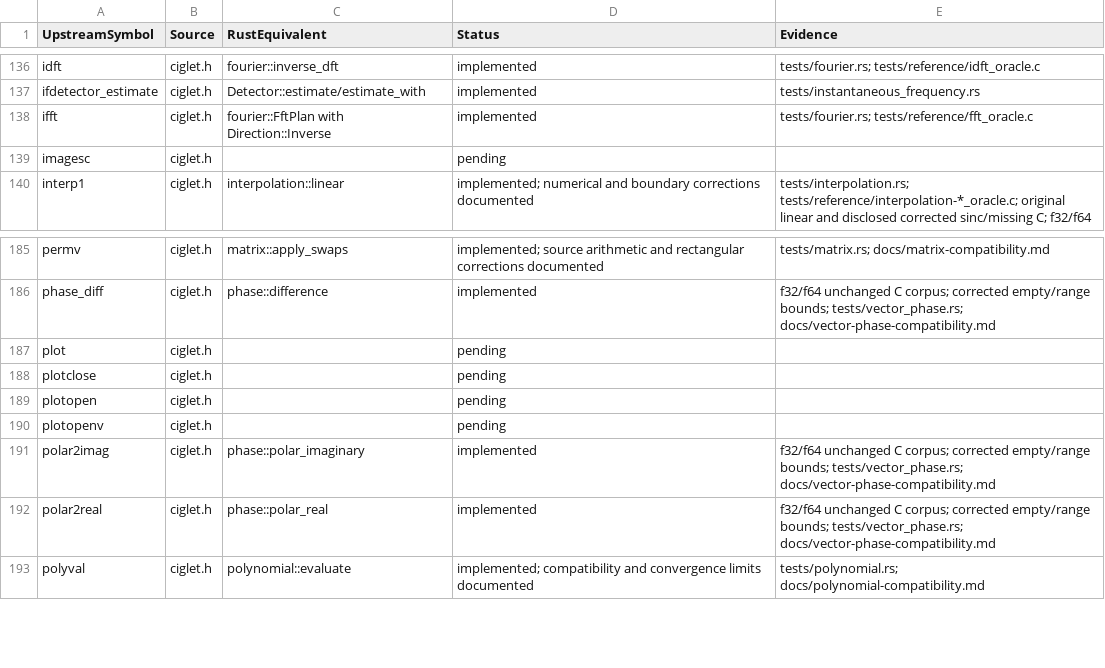
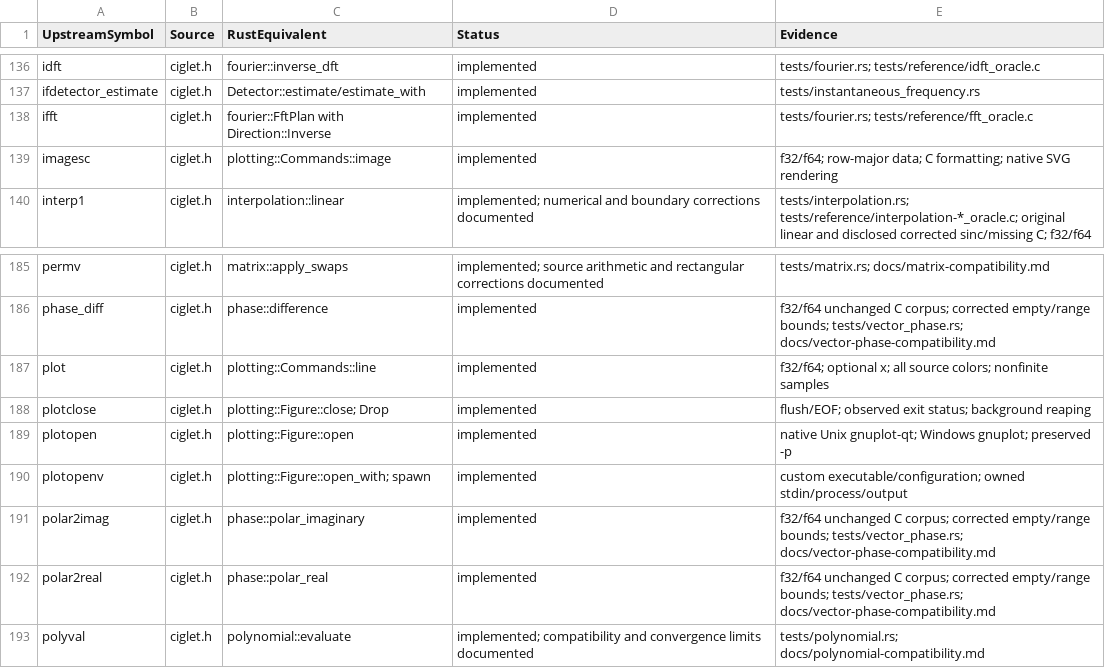
Before and after one commit to Lqm1/ciglet-rs, a CSV file: docs/api-inventory.csv, drawn as a sheet; only a part is shown, gaps mark what is left out.

Commit message:
feat: add owned Gnuplot command and process interfaces

```diff
--- a/docs/api-inventory.csv
+++ b/docs/api-inventory.csv
@@ -138,3 +138,3 @@
 "ifft","ciglet.h","fourier::FftPlan with Direction::Inverse","implemented","tests/fourier.rs; tests/reference/fft_oracle.c"
-"imagesc","ciglet.h","","pending",""
+"imagesc","ciglet.h","plotting::Commands::image","implemented","f32/f64; row-major data; C formatting; native SVG rendering"
 "interp1","ciglet.h","interpolation::linear","implemented; numerical and boundary corrections documented","tests/interpolation.rs; tests/reference/interpolation-*_oracle.c; original linear and disclosed corrected sinc/missing C; f32/f64"
@@ -186,6 +186,6 @@
 "phase_diff","ciglet.h","phase::difference","implemented","f32/f64 unchanged C corpus; corrected empty/range bounds; tests/vector_phase.rs; docs/vector-phase-compatibility.md"
-"plot","ciglet.h","","pending",""
-"plotclose","ciglet.h","","pending",""
-"plotopen","ciglet.h","","pending",""
-"plotopenv","ciglet.h","","pending",""
+"plot","ciglet.h","plotting::Commands::line","implemented","f32/f64; optional x; all source colors; nonfinite samples"
+"plotclose","ciglet.h","plotting::Figure::close; Drop","implemented","flush/EOF; observed exit status; background reaping"
+"plotopen","ciglet.h","plotting::Figure::open","implemented","native Unix gnuplot-qt; Windows gnuplot; preserved -p"
+"plotopenv","ciglet.h","plotting::Figure::open_with; spawn","implemented","custom executable/configuration; owned stdin/process/output"
 "polar2imag","ciglet.h","phase::polar_imaginary","implemented","f32/f64 unchanged C corpus; corrected empty/range bounds; tests/vector_phase.rs; docs/vector-phase-compatibility.md"
```
Also changed, not shown: 14 other files.
